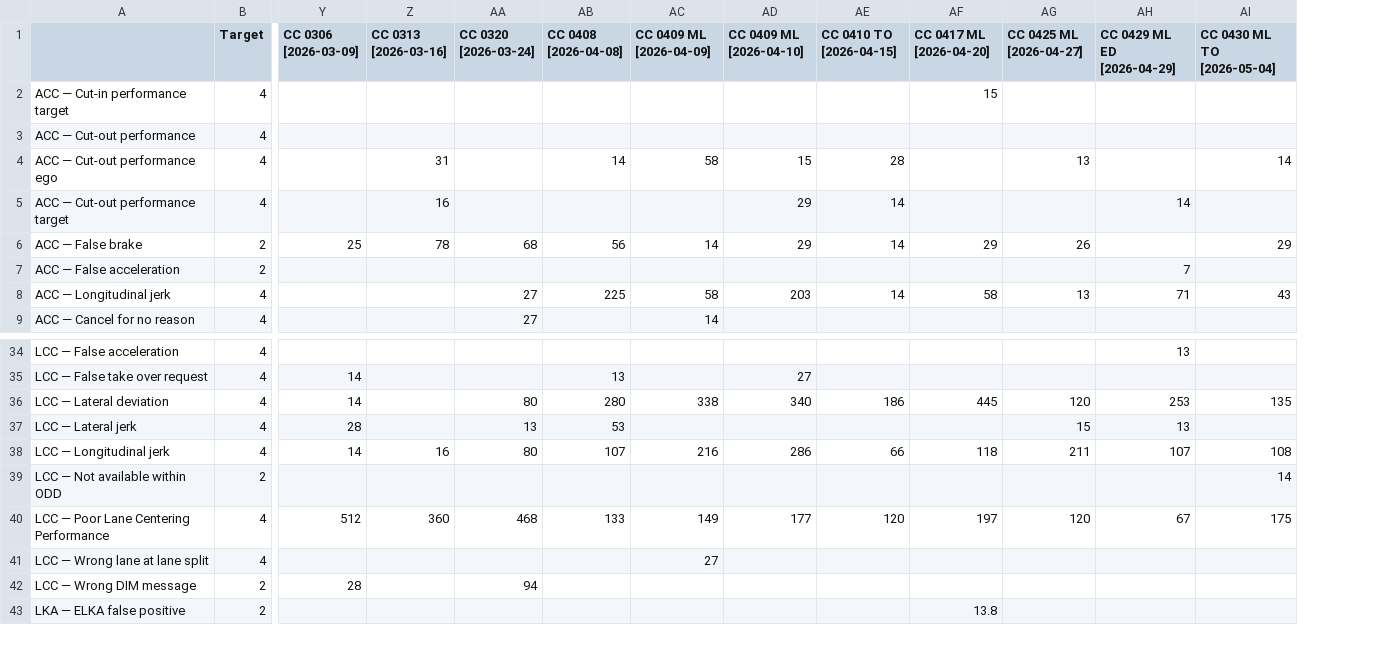
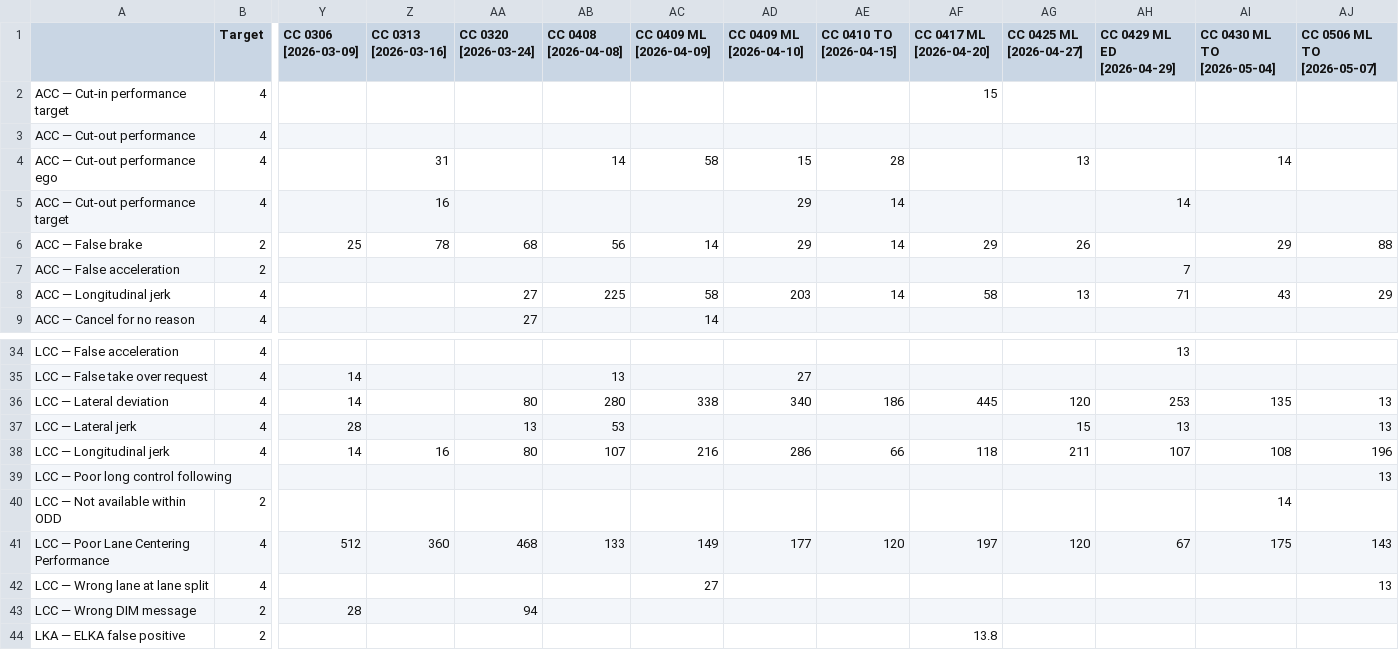
Before and after one commit to Lynoit/lynoit.github.io, a CSV file: weekly_kpi_data.csv, drawn as a sheet; only a part is shown, gaps mark what is left out; rows hold the shown columns only; the diff names each change by its address in the sheet, - before the commit and + after, or states it on an @@ line.

Commit message:
Update weekly_kpi_data.csv

```diff
--- a/weekly_kpi_data.csv
+++ b/weekly_kpi_data.csv
+column AJ (CC 0506 ML TO [2026-05-07]), rows 6-8: 88 |  | 29; rows 36-38: 13 | 13 | 196; rows 41-42: 143 | 13
+row 39: LCC — Poor long control following |  |  |  |  |  |  |  |  |  |  |  |  | 13
```
